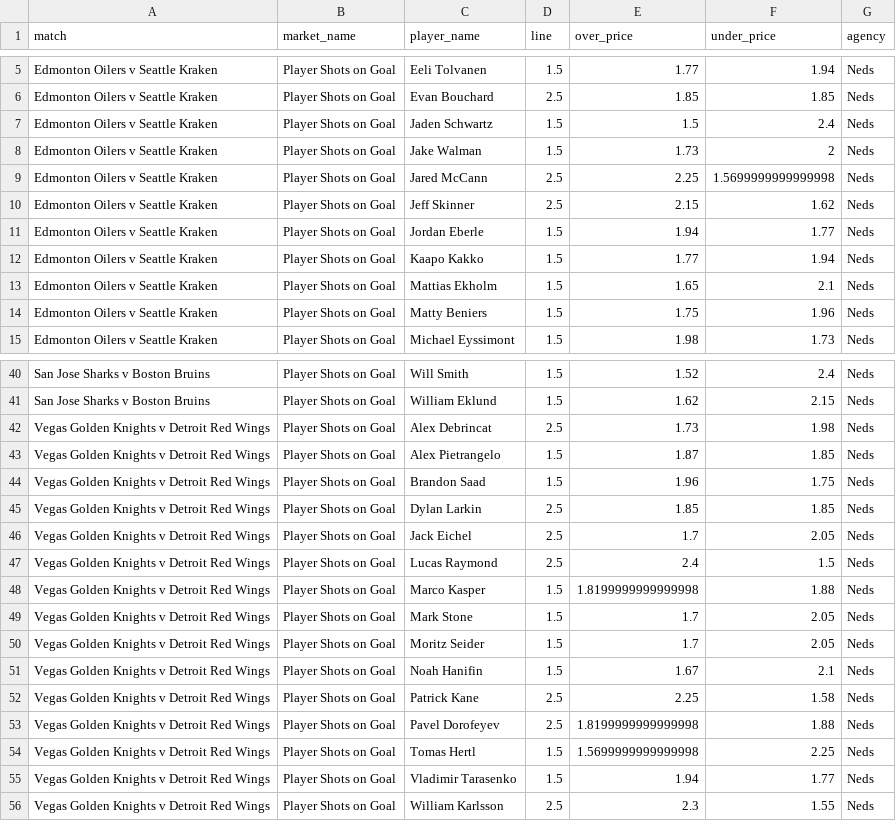
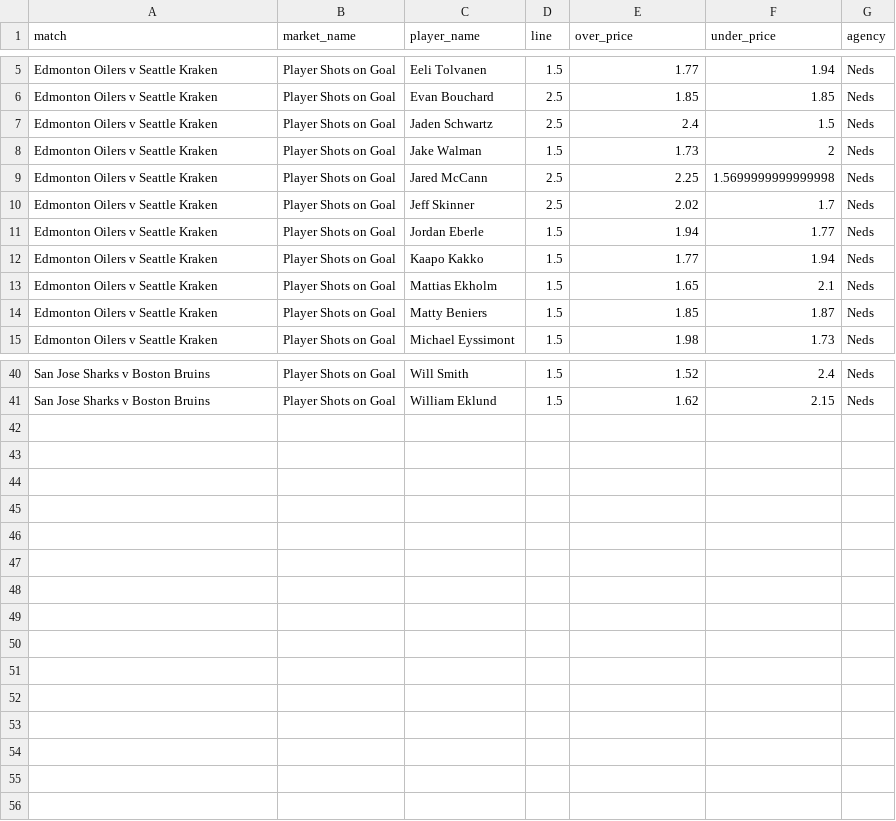
Before and after one commit to jamesbrown1417/NHL, a CSV file: Data/scraped_odds/neds_player_shots_on_goal.csv, drawn as a sheet; only a part is shown, gaps mark what is left out.

```diff
--- a/Data/scraped_odds/neds_player_shots_on_goal.csv
+++ b/Data/scraped_odds/neds_player_shots_on_goal.csv
@@ -6,6 +6,6 @@ Edmonton Oilers v Seattle Kraken,Player Shots on Goal,Eeli Tolvanen,1.5,1.77,1.9
 Edmonton Oilers v Seattle Kraken,Player Shots on Goal,Evan Bouchard,2.5,1.85,1.85,Neds
-Edmonton Oilers v Seattle Kraken,Player Shots on Goal,Jaden Schwartz,1.5,1.5,2.4,Neds
+Edmonton Oilers v Seattle Kraken,Player Shots on Goal,Jaden Schwartz,2.5,2.4,1.5,Neds
 Edmonton Oilers v Seattle Kraken,Player Shots on Goal,Jake Walman,1.5,1.73,2,Neds
 Edmonton Oilers v Seattle Kraken,Player Shots on Goal,Jared McCann,2.5,2.25,1.5699999999999998,Neds
-Edmonton Oilers v Seattle Kraken,Player Shots on Goal,Jeff Skinner,2.5,2.15,1.62,Neds
+Edmonton Oilers v Seattle Kraken,Player Shots on Goal,Jeff Skinner,2.5,2.02,1.7,Neds
 Edmonton Oilers v Seattle Kraken,Player Shots on Goal,Jordan Eberle,1.5,1.94,1.77,Neds
@@ -13,3 +13,3 @@ Edmonton Oilers v Seattle Kraken,Player Shots on Goal,Kaapo Kakko,1.5,1.77,1.94,
 Edmonton Oilers v Seattle Kraken,Player Shots on Goal,Mattias Ekholm,1.5,1.65,2.1,Neds
-Edmonton Oilers v Seattle Kraken,Player Shots on Goal,Matty Beniers,1.5,1.75,1.96,Neds
+Edmonton Oilers v Seattle Kraken,Player Shots on Goal,Matty Beniers,1.5,1.85,1.87,Neds
 Edmonton Oilers v Seattle Kraken,Player Shots on Goal,Michael Eyssimont,1.5,1.98,1.73,Neds
@@ -41,16 +41 @@ San Jose Sharks v Boston Bruins,Player Shots on Goal,Will Smith,1.5,1.52,2.4,Ned
 San Jose Sharks v Boston Bruins,Player Shots on Goal,William Eklund,1.5,1.62,2.15,Neds
-Vegas Golden Knights v Detroit Red Wings,Player Shots on Goal,Alex Debrincat,2.5,1.73,1.98,Neds
-Vegas Golden Knights v Detroit Red Wings,Player Shots on Goal,Alex Pietrangelo,1.5,1.87,1.85,Neds
-Vegas Golden Knights v Detroit Red Wings,Player Shots on Goal,Brandon Saad,1.5,1.96,1.75,Neds
-Vegas Golden Knights v Detroit Red Wings,Player Shots on Goal,Dylan Larkin,2.5,1.85,1.85,Neds
-Vegas Golden Knights v Detroit Red Wings,Player Shots on Goal,Jack Eichel,2.5,1.7,2.05,Neds
-Vegas Golden Knights v Detroit Red Wings,Player Shots on Goal,Lucas Raymond,2.5,2.4,1.5,Neds
-Vegas Golden Knights v Detroit Red Wings,Player Shots on Goal,Marco Kasper,1.5,1.8199999999999998,1.88,Neds
-Vegas Golden Knights v Detroit Red Wings,Player Shots on Goal,Mark Stone,1.5,1.7,2.05,Neds
-Vegas Golden Knights v Detroit Red Wings,Player Shots on Goal,Moritz Seider,1.5,1.7,2.05,Neds
-Vegas Golden Knights v Detroit Red Wings,Player Shots on Goal,Noah Hanifin,1.5,1.67,2.1,Neds
-Vegas Golden Knights v Detroit Red Wings,Player Shots on Goal,Patrick Kane,2.5,2.25,1.58,Neds
-Vegas Golden Knights v Detroit Red Wings,Player Shots on Goal,Pavel Dorofeyev,2.5,1.8199999999999998,1.88,Neds
-Vegas Golden Knights v Detroit Red Wings,Player Shots on Goal,Tomas Hertl,1.5,1.5699999999999998,2.25,Neds
-Vegas Golden Knights v Detroit Red Wings,Player Shots on Goal,Vladimir Tarasenko,1.5,1.94,1.77,Neds
-Vegas Golden Knights v Detroit Red Wings,Player Shots on Goal,William Karlsson,2.5,2.3,1.55,Neds
```
Also changed, not shown: Data/BET365_HTML/urls.csv, Data/scraped_odds/bet365_player_shots_on_goal.csv, 37 other files.
